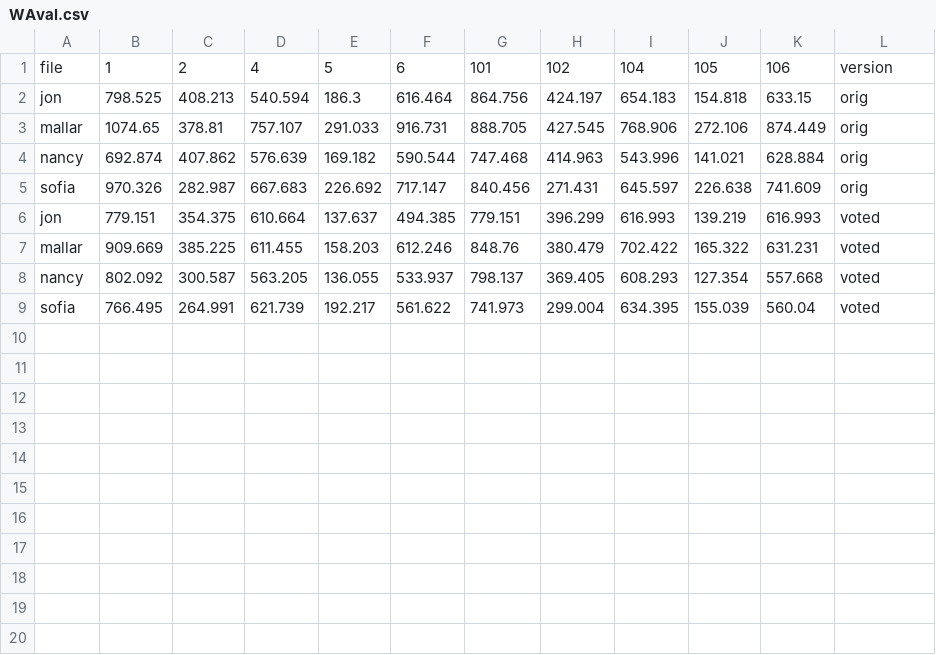
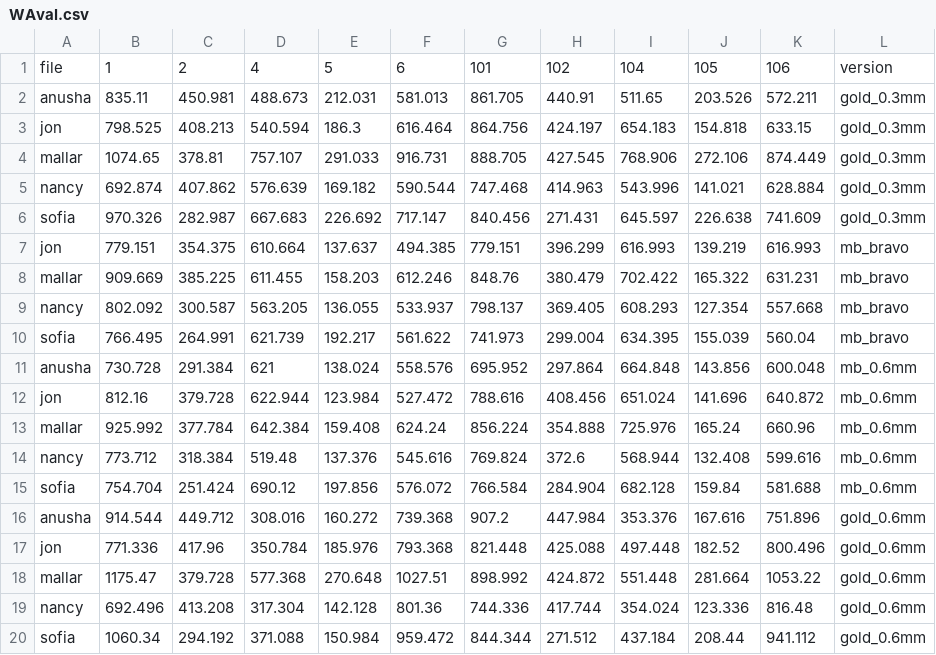
Before and after one commit to pipitone/MAGeT-Brain-paper-2014, a CSV file: data/WAval.csv, drawn as a sheet.

```diff
--- a/data/WAval.csv
+++ b/data/WAval.csv
@@ -1,9 +1,20 @@
 file,1,2,4,5,6,101,102,104,105,106,version
-jon,798.525,408.213,540.594,186.3,616.464,864.756,424.197,654.183,154.818,633.15,orig
-mallar,1074.65,378.81,757.107,291.033,916.731,888.705,427.545,768.906,272.106,874.449,orig
-nancy,692.874,407.862,576.639,169.182,590.544,747.468,414.963,543.996,141.021,628.884,orig
-sofia,970.326,282.987,667.683,226.692,717.147,840.456,271.431,645.597,226.638,741.609,orig
-jon,779.151,354.375,610.664,137.637,494.385,779.151,396.299,616.993,139.219,616.993,voted
-mallar,909.669,385.225,611.455,158.203,612.246,848.76,380.479,702.422,165.322,631.231,voted
-nancy,802.092,300.587,563.205,136.055,533.937,798.137,369.405,608.293,127.354,557.668,voted
-sofia,766.495,264.991,621.739,192.217,561.622,741.973,299.004,634.395,155.039,560.04,voted
+anusha,835.11,450.981,488.673,212.031,581.013,861.705,440.91,511.65,203.526,572.211,gold_0.3mm
+jon,798.525,408.213,540.594,186.3,616.464,864.756,424.197,654.183,154.818,633.15,gold_0.3mm
+mallar,1074.65,378.81,757.107,291.033,916.731,888.705,427.545,768.906,272.106,874.449,gold_0.3mm
+nancy,692.874,407.862,576.639,169.182,590.544,747.468,414.963,543.996,141.021,628.884,gold_0.3mm
+sofia,970.326,282.987,667.683,226.692,717.147,840.456,271.431,645.597,226.638,741.609,gold_0.3mm
+jon,779.151,354.375,610.664,137.637,494.385,779.151,396.299,616.993,139.219,616.993,mb_bravo
+mallar,909.669,385.225,611.455,158.203,612.246,848.76,380.479,702.422,165.322,631.231,mb_bravo
+nancy,802.092,300.587,563.205,136.055,533.937,798.137,369.405,608.293,127.354,557.668,mb_bravo
+sofia,766.495,264.991,621.739,192.217,561.622,741.973,299.004,634.395,155.039,560.04,mb_bravo
+anusha,730.728,291.384,621,138.024,558.576,695.952,297.864,664.848,143.856,600.048,mb_0.6mm
+jon,812.16,379.728,622.944,123.984,527.472,788.616,408.456,651.024,141.696,640.872,mb_0.6mm
+mallar,925.992,377.784,642.384,159.408,624.24,856.224,354.888,725.976,165.24,660.96,mb_0.6mm
+nancy,773.712,318.384,519.48,137.376,545.616,769.824,372.6,568.944,132.408,599.616,mb_0.6mm
+sofia,754.704,251.424,690.12,197.856,576.072,766.584,284.904,682.128,159.84,581.688,mb_0.6mm
+anusha,914.544,449.712,308.016,160.272,739.368,907.2,447.984,353.376,167.616,751.896,gold_0.6mm
+jon,771.336,417.96,350.784,185.976,793.368,821.448,425.088,497.448,182.52,800.496,gold_0.6mm
+mallar,1175.47,379.728,577.368,270.648,1027.51,898.992,424.872,551.448,281.664,1053.22,gold_0.6mm
+nancy,692.496,413.208,317.304,142.128,801.36,744.336,417.744,354.024,123.336,816.48,gold_0.6mm
+sofia,1060.34,294.192,371.088,150.984,959.472,844.344,271.512,437.184,208.44,941.112,gold_0.6mm
```
Also changed, not shown: 17 other files.
